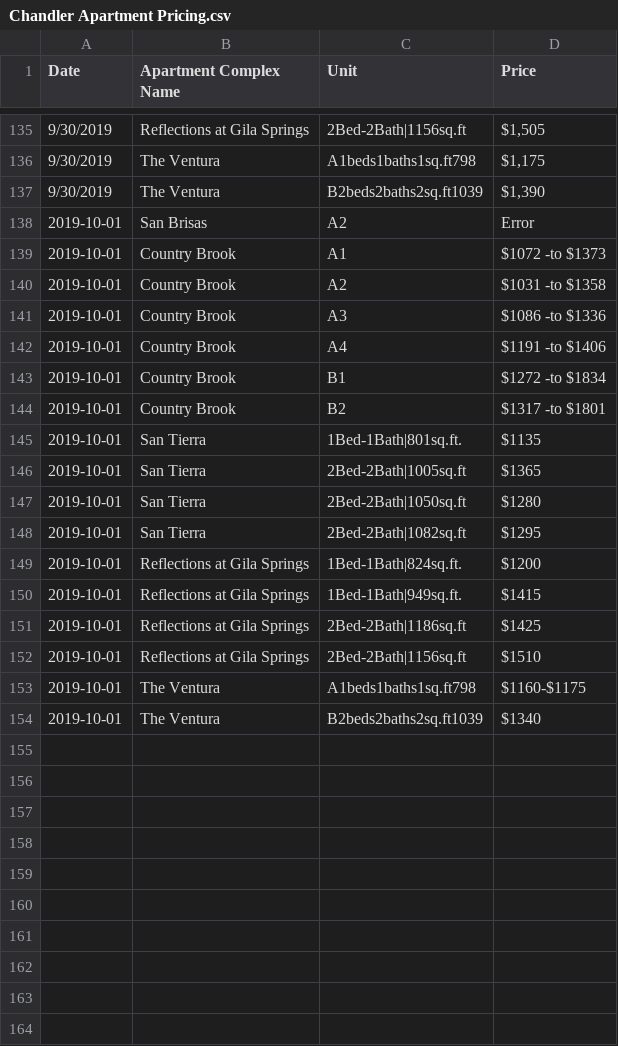
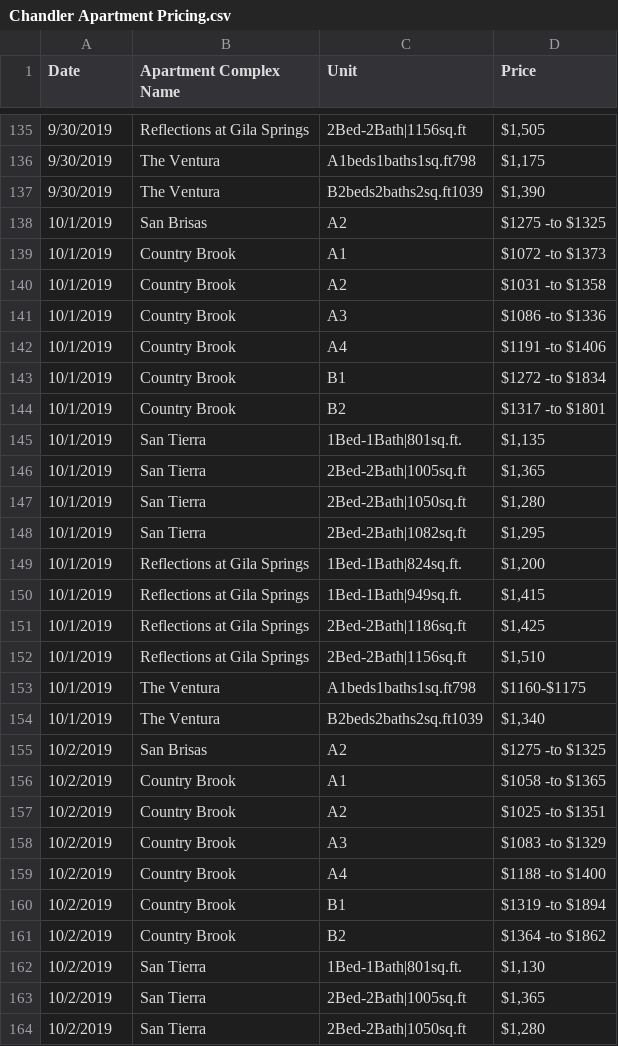
Before and after one commit to jamesgour/Chandler-Apartment-Scraper, a CSV file: Chandler Apartment Pricing.csv, drawn as a sheet; only a part is shown, gaps mark what is left out; the diff covers the shown part only.

```diff
--- a/Chandler Apartment Pricing.csv
+++ b/Chandler Apartment Pricing.csv
@@ -137,18 +137,28 @@ Date, Apartment Complex Name, Unit, Price
 9/30/2019,The Ventura,B2beds2baths2sq.ft1039,"$1,390 "
-2019-10-01,San Brisas,A2,Error
-2019-10-01,Country Brook,A1,$1072 -to $1373
-2019-10-01,Country Brook,A2,$1031 -to $1358
-2019-10-01,Country Brook,A3,$1086 -to $1336
-2019-10-01,Country Brook,A4,$1191 -to $1406
-2019-10-01,Country Brook,B1,$1272 -to $1834
-2019-10-01,Country Brook,B2,$1317 -to $1801
-2019-10-01,San Tierra,1Bed-1Bath|801sq.ft.,$1135
-2019-10-01,San Tierra,2Bed-2Bath|1005sq.ft,$1365
-2019-10-01,San Tierra,2Bed-2Bath|1050sq.ft,$1280
-2019-10-01,San Tierra,2Bed-2Bath|1082sq.ft,$1295
-2019-10-01,Reflections at Gila Springs,1Bed-1Bath|824sq.ft.,$1200
-2019-10-01,Reflections at Gila Springs,1Bed-1Bath|949sq.ft.,$1415
-2019-10-01,Reflections at Gila Springs,2Bed-2Bath|1186sq.ft,$1425
-2019-10-01,Reflections at Gila Springs,2Bed-2Bath|1156sq.ft,$1510
-2019-10-01,The Ventura,A1beds1baths1sq.ft798,$1160-$1175
-2019-10-01,The Ventura,B2beds2baths2sq.ft1039,$1340
+10/1/2019,San Brisas,A2,$1275 -to $1325
+10/1/2019,Country Brook,A1,$1072 -to $1373
+10/1/2019,Country Brook,A2,$1031 -to $1358
+10/1/2019,Country Brook,A3,$1086 -to $1336
+10/1/2019,Country Brook,A4,$1191 -to $1406
+10/1/2019,Country Brook,B1,$1272 -to $1834
+10/1/2019,Country Brook,B2,$1317 -to $1801
+10/1/2019,San Tierra,1Bed-1Bath|801sq.ft.,"$1,135 "
+10/1/2019,San Tierra,2Bed-2Bath|1005sq.ft,"$1,365 "
+10/1/2019,San Tierra,2Bed-2Bath|1050sq.ft,"$1,280 "
+10/1/2019,San Tierra,2Bed-2Bath|1082sq.ft,"$1,295 "
+10/1/2019,Reflections at Gila Springs,1Bed-1Bath|824sq.ft.,"$1,200 "
+10/1/2019,Reflections at Gila Springs,1Bed-1Bath|949sq.ft.,"$1,415 "
+10/1/2019,Reflections at Gila Springs,2Bed-2Bath|1186sq.ft,"$1,425 "
+10/1/2019,Reflections at Gila Springs,2Bed-2Bath|1156sq.ft,"$1,510 "
+10/1/2019,The Ventura,A1beds1baths1sq.ft798,$1160-$1175
+10/1/2019,The Ventura,B2beds2baths2sq.ft1039,"$1,340 "
+10/2/2019,San Brisas,A2,$1275 -to $1325
+10/2/2019,Country Brook,A1,$1058 -to $1365
+10/2/2019,Country Brook,A2,$1025 -to $1351
+10/2/2019,Country Brook,A3,$1083 -to $1329
+10/2/2019,Country Brook,A4,$1188 -to $1400
+10/2/2019,Country Brook,B1,$1319 -to $1894
+10/2/2019,Country Brook,B2,$1364 -to $1862
+10/2/2019,San Tierra,1Bed-1Bath|801sq.ft.,"$1,130 "
+10/2/2019,San Tierra,2Bed-2Bath|1005sq.ft,"$1,365 "
+10/2/2019,San Tierra,2Bed-2Bath|1050sq.ft,"$1,280 "
```
Also changed, not shown: 7 added rows elsewhere in this file, 2 other files.
